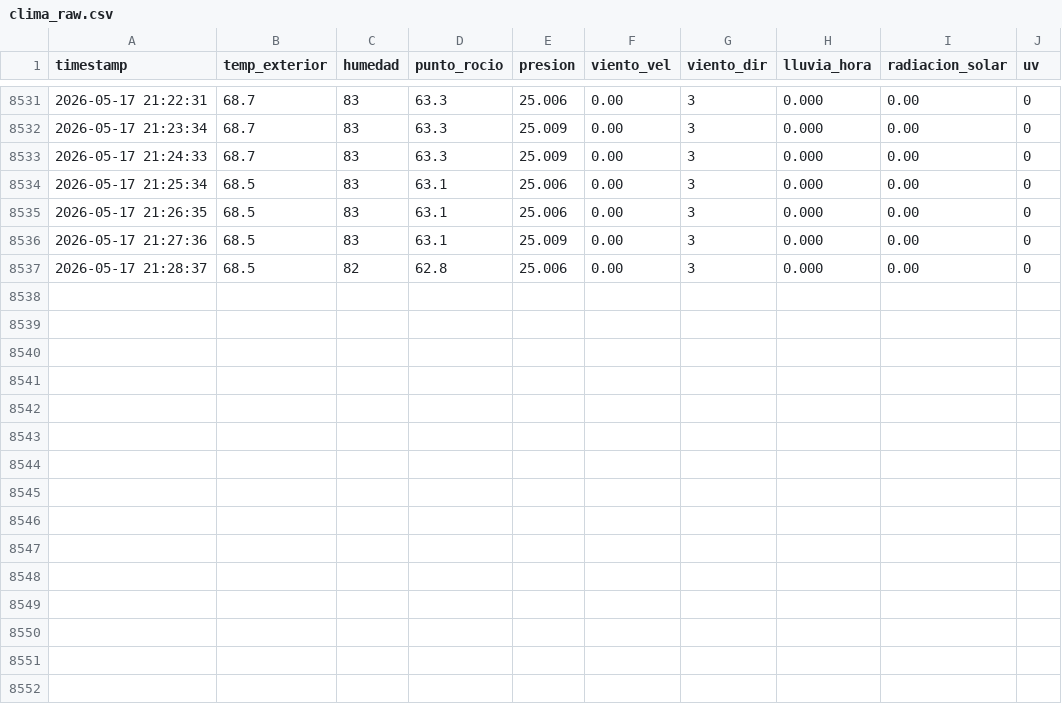
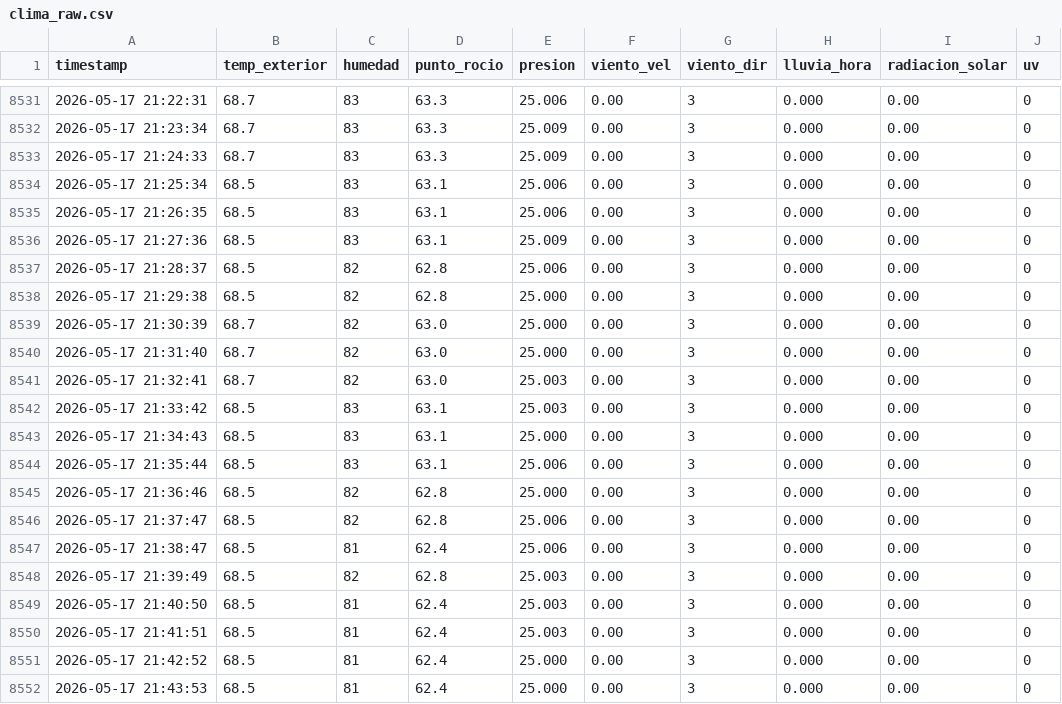
Before and after one commit to EdwinKestler/awa05-telemetria, a CSV file: data/raw/clima_raw.csv, drawn as a sheet; only a part is shown, gaps mark what is left out.

Commit message:
Actualizacion automatica 2026-05-17 21:44:54

```diff
--- a/data/raw/clima_raw.csv
+++ b/data/raw/clima_raw.csv
@@ -8537 +8537,16 @@ timestamp,temp_exterior,humedad,punto_rocio,presion,viento_vel,viento_dir,lluvia
 2026-05-17 21:28:37,68.5,82,62.8,25.006,0.00,3,0.000,0.00,0
+2026-05-17 21:29:38,68.5,82,62.8,25.000,0.00,3,0.000,0.00,0
+2026-05-17 21:30:39,68.7,82,63.0,25.000,0.00,3,0.000,0.00,0
+2026-05-17 21:31:40,68.7,82,63.0,25.000,0.00,3,0.000,0.00,0
+2026-05-17 21:32:41,68.7,82,63.0,25.003,0.00,3,0.000,0.00,0
+2026-05-17 21:33:42,68.5,83,63.1,25.003,0.00,3,0.000,0.00,0
+2026-05-17 21:34:43,68.5,83,63.1,25.000,0.00,3,0.000,0.00,0
+2026-05-17 21:35:44,68.5,83,63.1,25.006,0.00,3,0.000,0.00,0
+2026-05-17 21:36:46,68.5,82,62.8,25.000,0.00,3,0.000,0.00,0
+2026-05-17 21:37:47,68.5,82,62.8,25.006,0.00,3,0.000,0.00,0
+2026-05-17 21:38:47,68.5,81,62.4,25.006,0.00,3,0.000,0.00,0
+2026-05-17 21:39:49,68.5,82,62.8,25.003,0.00,3,0.000,0.00,0
+2026-05-17 21:40:50,68.5,81,62.4,25.003,0.00,3,0.000,0.00,0
+2026-05-17 21:41:51,68.5,81,62.4,25.003,0.00,3,0.000,0.00,0
+2026-05-17 21:42:52,68.5,81,62.4,25.000,0.00,3,0.000,0.00,0
+2026-05-17 21:43:53,68.5,81,62.4,25.000,0.00,3,0.000,0.00,0
```
